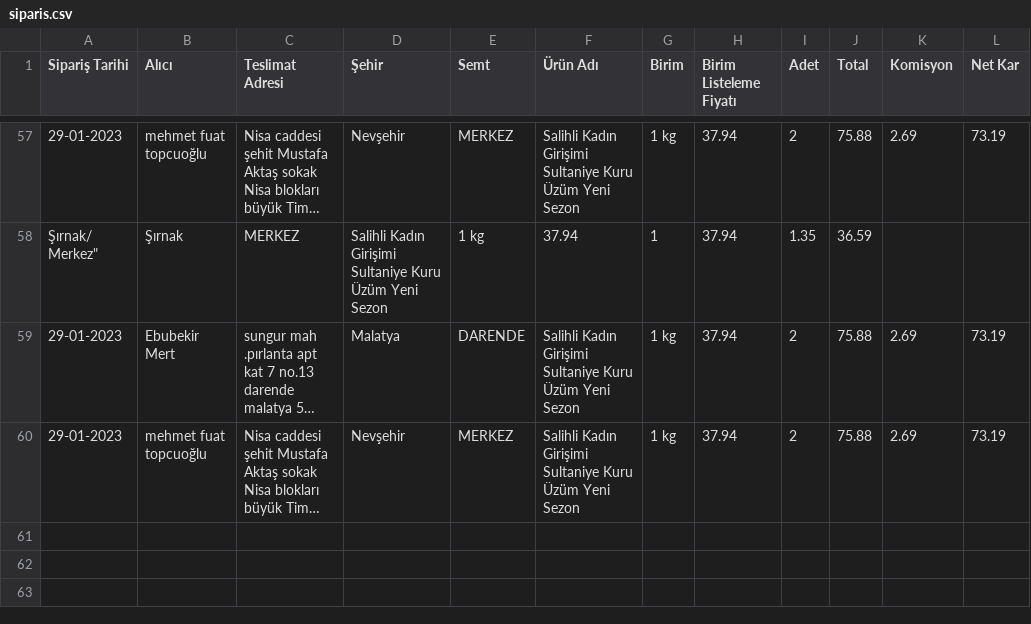
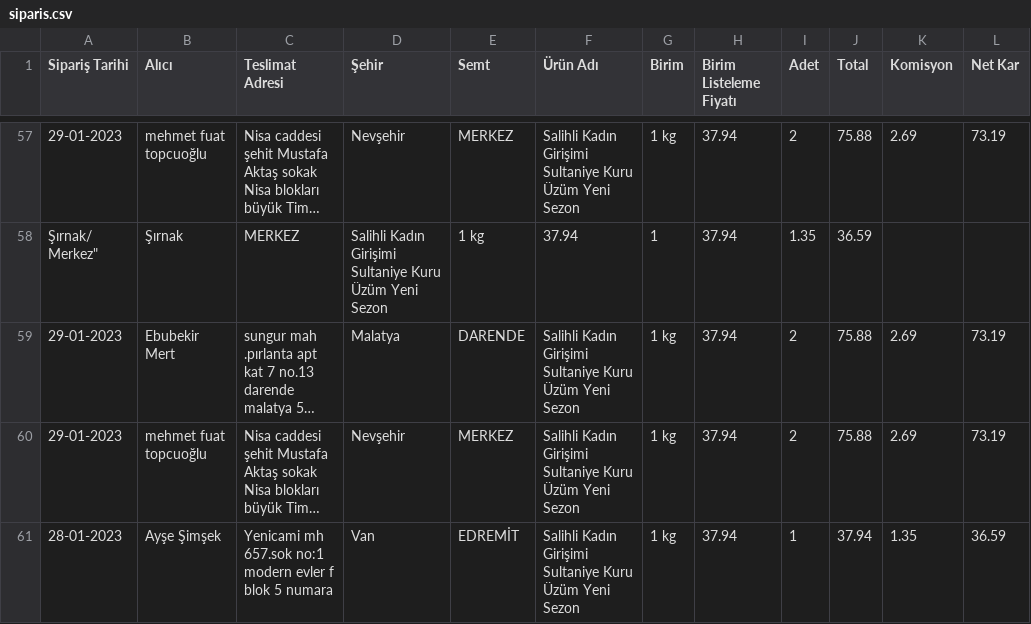
Before and after one commit to alperade/data-raisin-price-analysis, a CSV file: siparis.csv, drawn as a sheet; only a part is shown, gaps mark what is left out; long unchanged cells end in …; the diff names each change by its address in the sheet, - before the commit and + after, or states it on an @@ line.

Commit message:
Daily maint

```diff
--- a/siparis.csv
+++ b/siparis.csv
+row 61: 28-01-2023 | Ayşe Şimşek | Yenicami mh 657.sok no:1 modern evler f blok 5 numara | Van | EDREMİT | Salihli Kadın Girişimi Sultaniye Kuru Üzüm Yeni Sezon | 1 kg | 37.94 | 1 | 37.94 | 1.35 | 36.59
```
